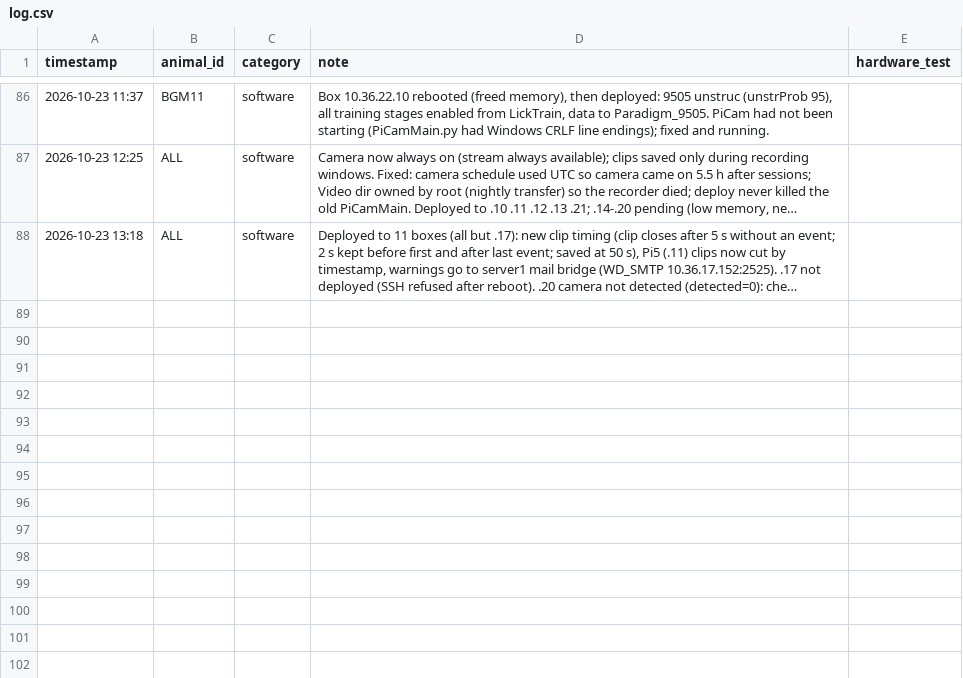
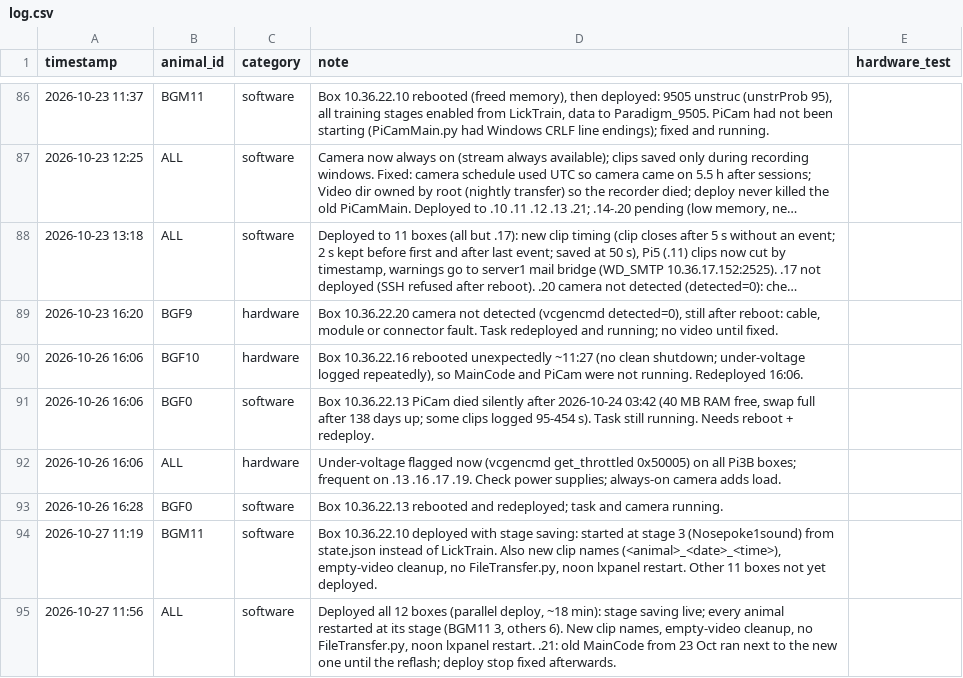
Before and after one commit to bapungiri/py_adlab_bg, a CSV file: records/log.csv, drawn as a sheet; only a part is shown, gaps mark what is left out; long unchanged cells end in …; the diff names each change by its address in the sheet, - before the commit and + after, or states it on an @@ line.

```diff
--- a/records/log.csv
+++ b/records/log.csv
+row 89: 2026-10-23 16:20 | BGF9 | hardware | Box 10.36.22.20 camera not detected (vcgencmd detected=0), still after reboot: cable, module or connector fault. Task redeployed and running; no video until fixed.
+row 90: 2026-10-26 16:06 | BGF10 | hardware | Box 10.36.22.16 rebooted unexpectedly ~11:27 (no clean shutdown; under-voltage logged repeatedly), so MainCode and PiCam were not running. Redeployed 16:06.
+row 91: 2026-10-26 16:06 | BGF0 | software | Box 10.36.22.13 PiCam died silently after 2026-10-24 03:42 (40 MB RAM free, swap full after 138 days up; some clips logged 95-454 s). Task still running. Needs reboot + redeploy.
+row 92: 2026-10-26 16:06 | ALL | hardware | Under-voltage flagged now (vcgencmd get_throttled 0x50005) on all Pi3B boxes; frequent on .13 .16 .17 .19. Check power supplies; always-on camera adds load.
+row 93: 2026-10-26 16:28 | BGF0 | software | Box 10.36.22.13 rebooted and redeployed; task and camera running.
+row 94: 2026-10-27 11:19 | BGM11 | software | Box 10.36.22.10 deployed with stage saving: started at stage 3 (Nosepoke1sound) from state.json instead of LickTrain. Also new clip names (<animal>_<date>_<time>), empty-video cleanup, no FileTransfer.py, noon lxpanel restart. Other 11 boxes not yet deployed.
+row 95: 2026-10-27 11:56 | ALL | software | Deployed all 12 boxes (parallel deploy, ~18 min): stage saving live; every animal restarted at its stage (BGM11 3, others 6). New clip names, empty-video cleanup, no FileTransfer.py, noon lxpanel restart. .21: old MainCode from 23 Oct ran next to the new one until the reflash; deploy stop fixed afterwards.
```
